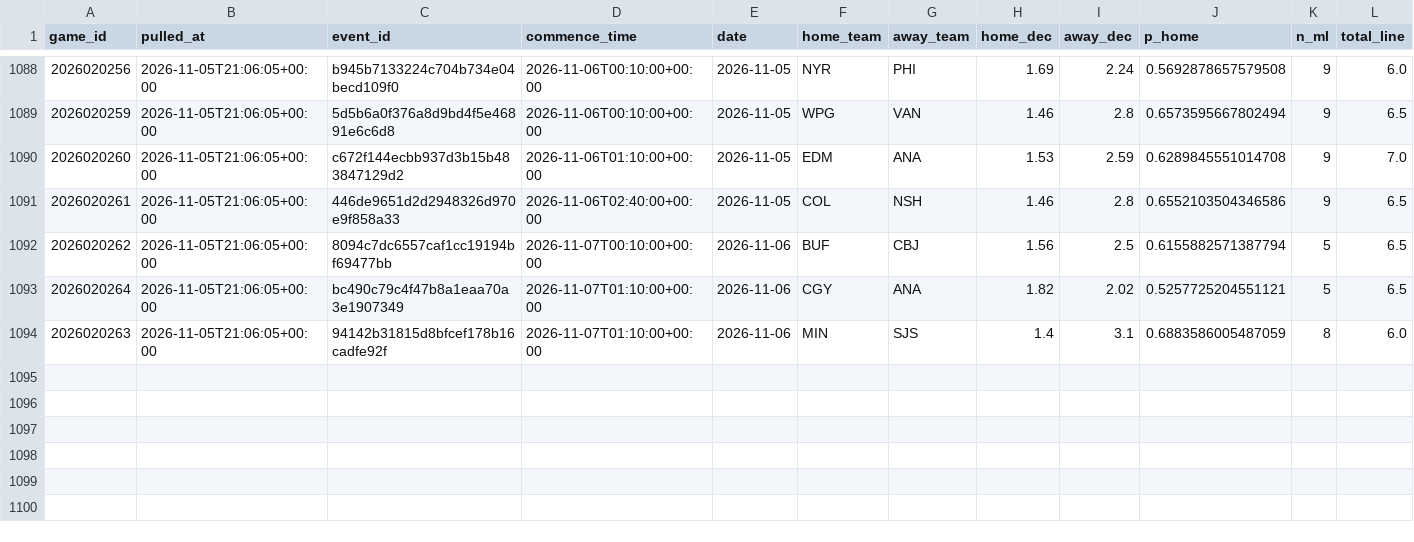
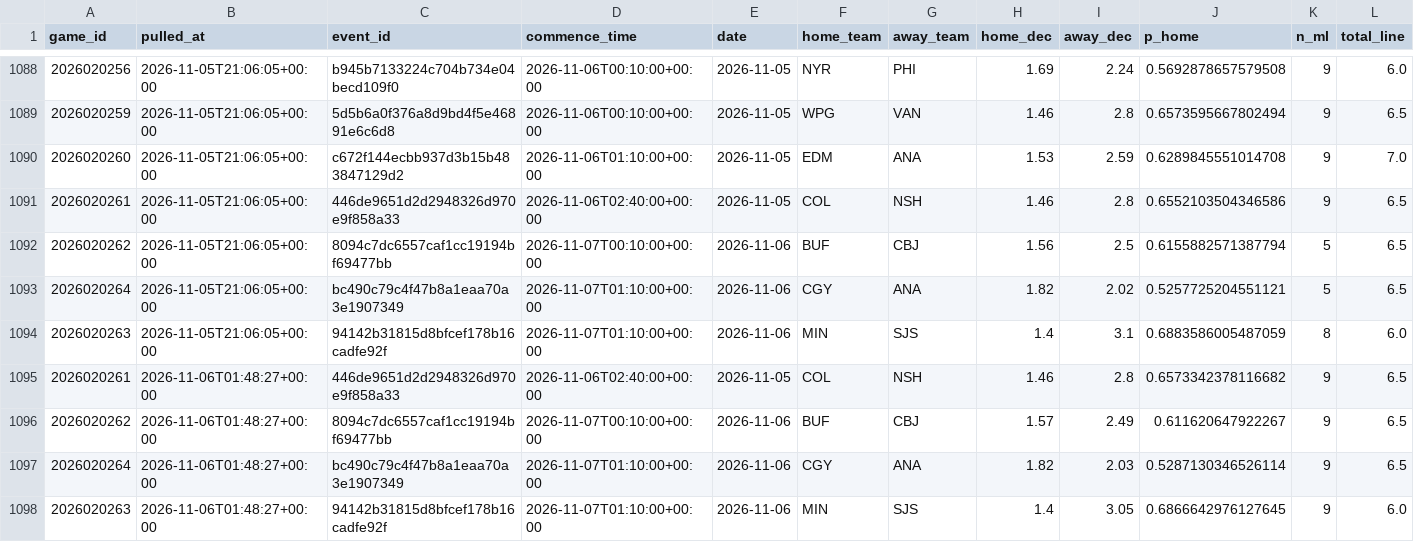
Before and after one commit to shawnmcgee/degenpredicts, a CSV file: data/nhl/snapshots.csv, drawn as a sheet; only a part is shown, gaps mark what is left out; rows hold the shown columns only; the diff names each change by its address in the sheet, - before the commit and + after, or states it on an @@ line.

```diff
--- a/data/nhl/snapshots.csv
+++ b/data/nhl/snapshots.csv
+row 1095: 2026020261 | 2026-11-06T01:48:27+00:00 | 446de9651d2d2948326d970e9f858a33 | 2026-11-06T02:40:00+00:00 | 2026-11-05 | COL | NSH | 1.46 | 2.8 | 0.6573342378116682 | 9 | 6.5
+row 1096: 2026020262 | 2026-11-06T01:48:27+00:00 | 8094c7dc6557caf1cc19194bf69477bb | 2026-11-07T00:10:00+00:00 | 2026-11-06 | BUF | CBJ | 1.57 | 2.49 | 0.611620647922267 | 9 | 6.5
+row 1097: 2026020264 | 2026-11-06T01:48:27+00:00 | bc490c79c4f47b8a1eaa70a3e1907349 | 2026-11-07T01:10:00+00:00 | 2026-11-06 | CGY | ANA | 1.82 | 2.03 | 0.5287130346526114 | 9 | 6.5
+row 1098: 2026020263 | 2026-11-06T01:48:27+00:00 | 94142b31815d8bfcef178b16cadfe92f | 2026-11-07T01:10:00+00:00 | 2026-11-06 | MIN | SJS | 1.4 | 3.05 | 0.6866642976127645 | 9 | 6.0
```
Also changed, not shown: data/nhl/picks.csv, data/nhl/starters.csv, 2 other files.
